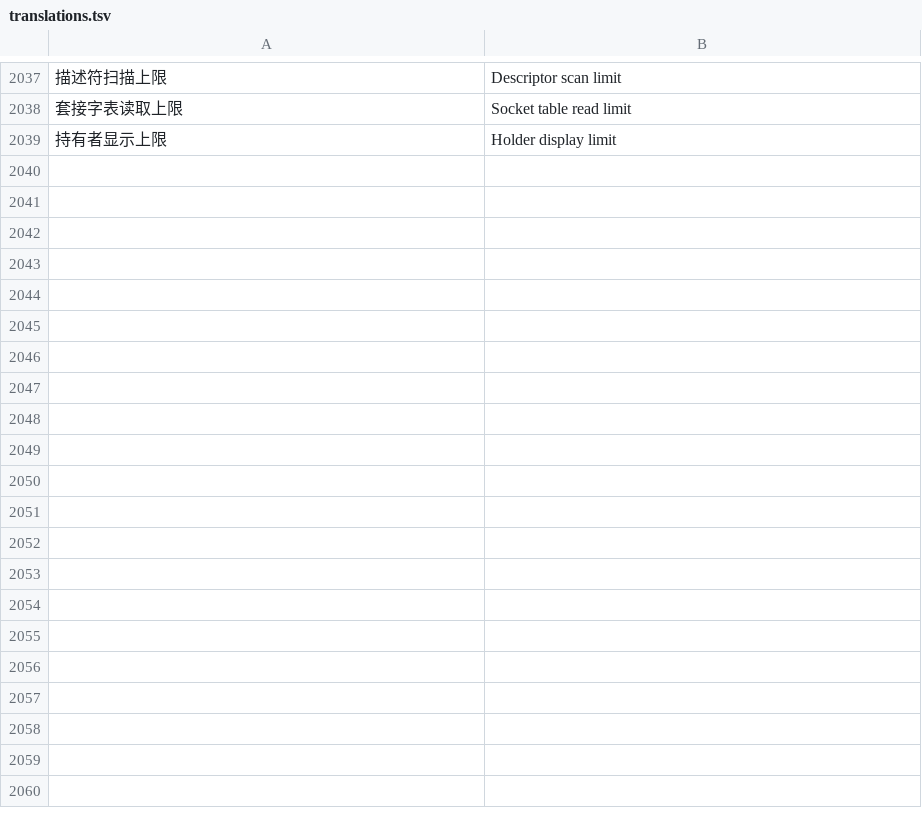
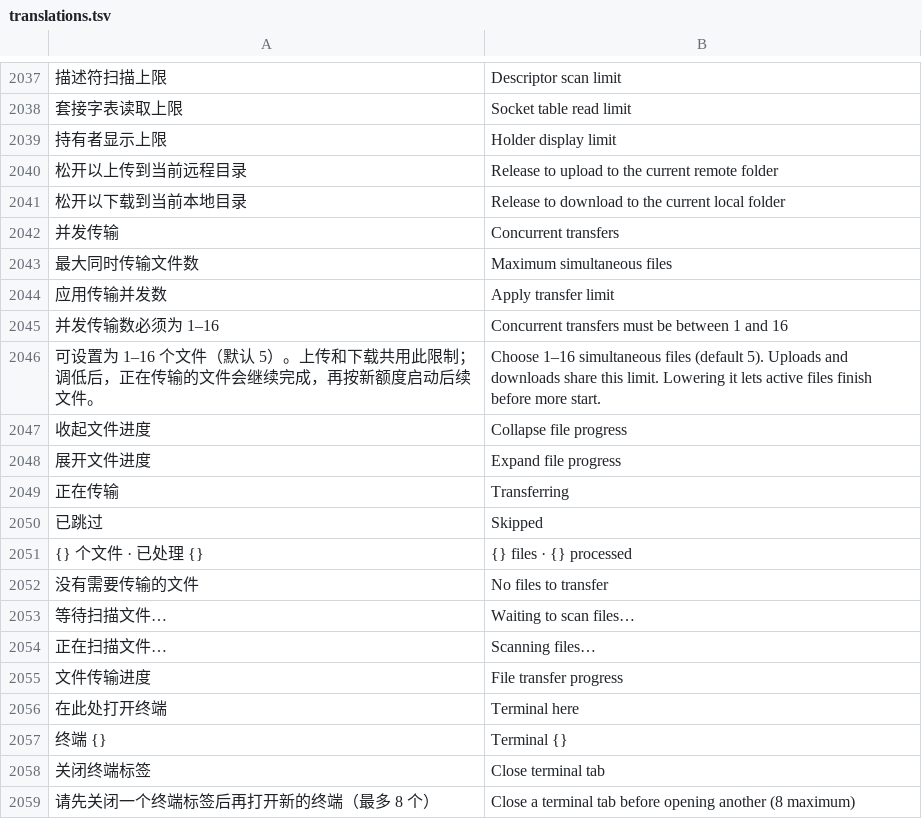
Before and after one commit to alan0x/arcnix, a TSV file: crates/arcnix/assets/translations.tsv, drawn as a sheet; only a part is shown, gaps mark what is left out; the diff covers the shown part only; the diff names each change by its address in the sheet, - before the commit and + after, or states it on an @@ line.

Commit message:
Release Arcnix 0.2.1

```diff
--- a/crates/arcnix/assets/translations.tsv
+++ b/crates/arcnix/assets/translations.tsv
+row 2040: 松开以上传到当前远程目录 | Release to upload to the current remote folder
+row 2041: 松开以下载到当前本地目录 | Release to download to the current local folder
+row 2042: 并发传输 | Concurrent transfers
+row 2043: 最大同时传输文件数 | Maximum simultaneous files
+row 2044: 应用传输并发数 | Apply transfer limit
+row 2045: 并发传输数必须为 1–16 | Concurrent transfers must be between 1 and 16
+row 2046: 可设置为 1–16 个文件（默认 5）。上传和下载共用此限制；调低后，正在传输的文件会继续完成，再按新额度启动后续文件。 | Choose 1–16 simultaneous files (default 5). Uploads and downloads share this limit. Lowering it lets active files finish before more start.
+row 2047: 收起文件进度 | Collapse file progress
+row 2048: 展开文件进度 | Expand file progress
+row 2049: 正在传输 | Transferring
+row 2050: 已跳过 | Skipped
+row 2051: {} 个文件 · 已处理 {} | {} files · {} processed
+row 2052: 没有需要传输的文件 | No files to transfer
+row 2053: 等待扫描文件… | Waiting to scan files…
+row 2054: 正在扫描文件… | Scanning files…
+row 2055: 文件传输进度 | File transfer progress
+row 2056: 在此处打开终端 | Terminal here
+row 2057: 终端 {} | Terminal {}
+row 2058: 关闭终端标签 | Close terminal tab
+row 2059: 请先关闭一个终端标签后再打开新的终端（最多 8 个） | Close a terminal tab before opening another (8 maximum)
```
Also changed, not shown: 38 added rows elsewhere in this file, 49 other files.
